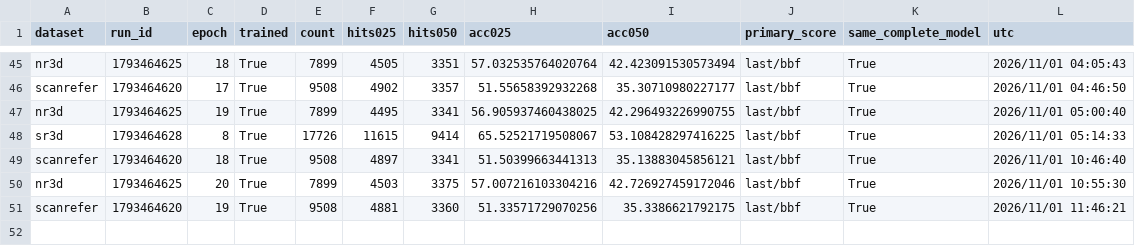
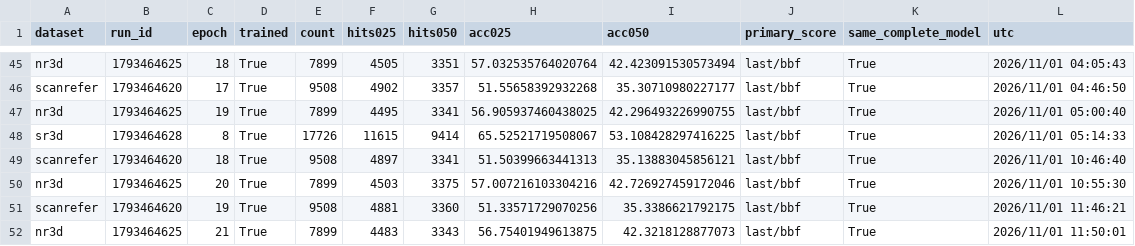
Before and after one commit to 666666666666gao/MCLN, a CSV file: docs/results/pvground_clean_baseline_20261031/all-epochs.csv, drawn as a sheet; only a part is shown, gaps mark what is left out; the diff names each change by its address in the sheet, - before the commit and + after, or states it on an @@ line.

Commit message:
docs: record NR3D clean baseline epoch 21

```diff
--- a/docs/results/pvground_clean_baseline_20261031/all-epochs.csv
+++ b/docs/results/pvground_clean_baseline_20261031/all-epochs.csv
+row 52: nr3d | 1793464625 | 21 | True | 7899 | 4483 | 3343 | 56.75401949613875 | 42.3218128877073 | last/bbf | True | 2026/11/01 11:50:01
```
Also changed, not shown: 4 other files.
